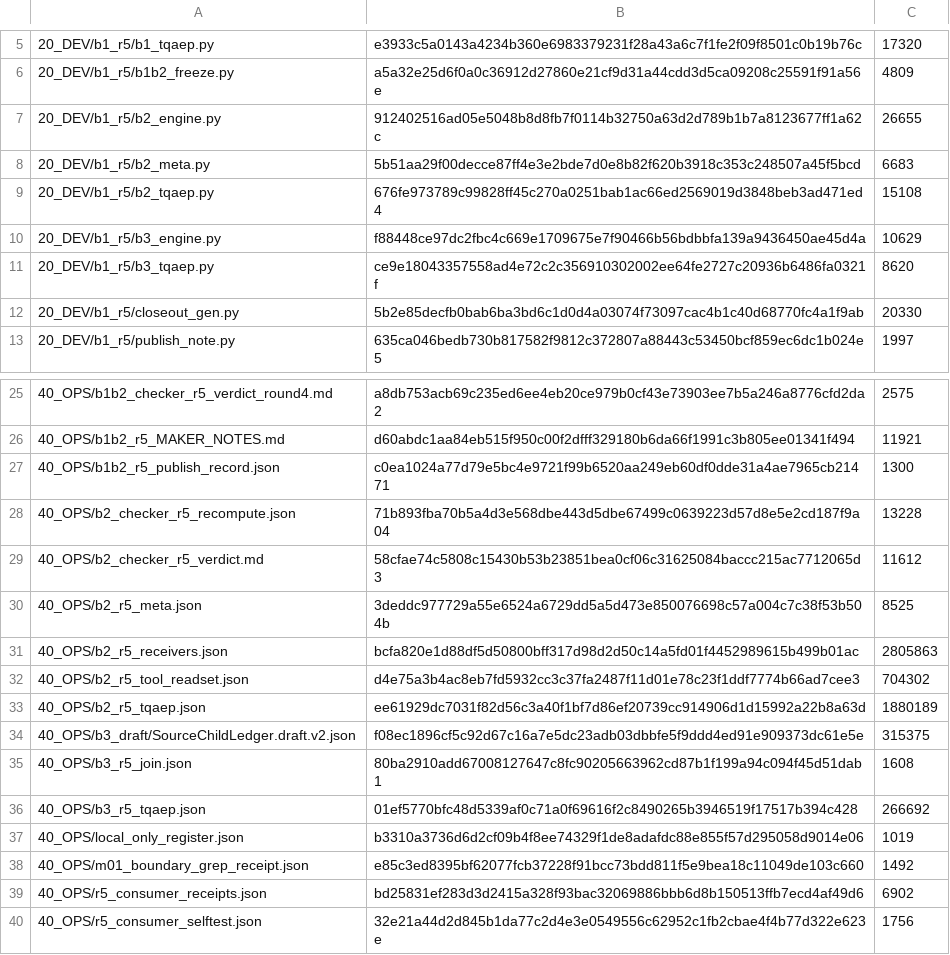
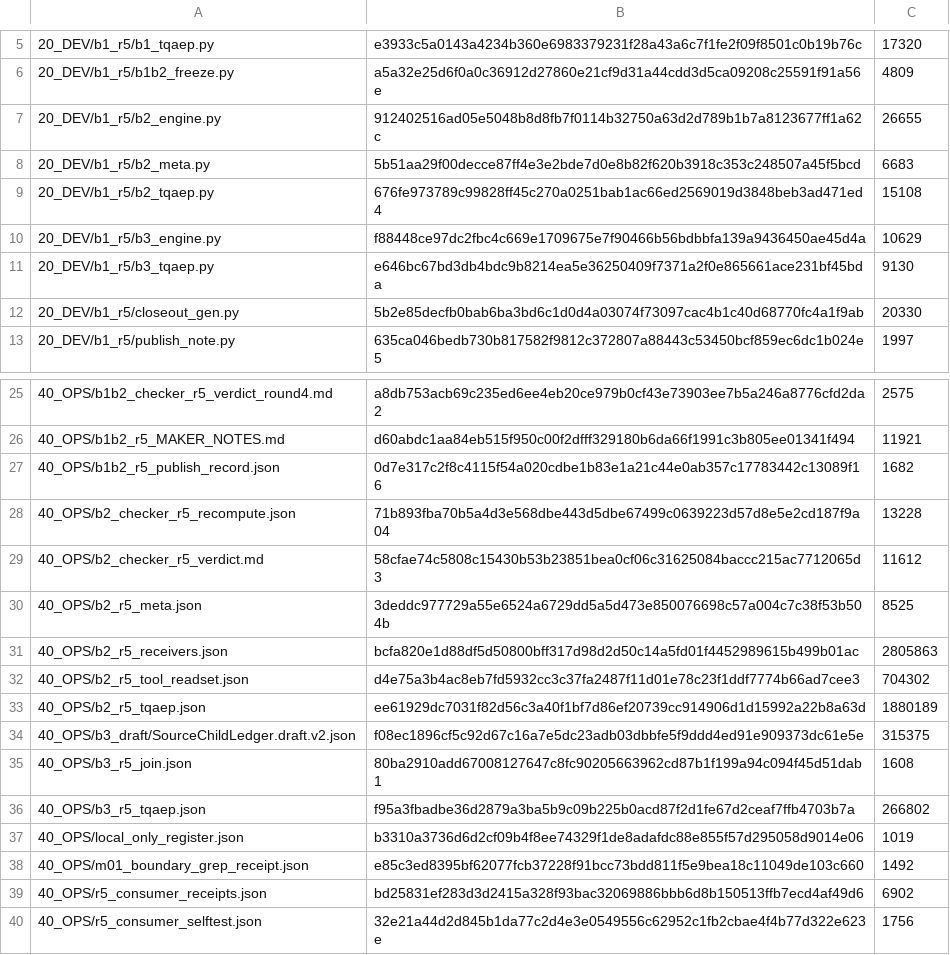
Before and after one commit to shw097-team/SQS-THC_MVP, a TSV file: 70_W0_B1B8_20261126/r5/40_OPS/b1b2_r5_CANDIDATE_MANIFEST.tsv, drawn as a sheet; only a part is shown, gaps mark what is left out.

```diff
--- a/70_W0_B1B8_20261126/r5/40_OPS/b1b2_r5_CANDIDATE_MANIFEST.tsv
+++ b/70_W0_B1B8_20261126/r5/40_OPS/b1b2_r5_CANDIDATE_MANIFEST.tsv
@@ -10,3 +10,3 @@
 20_DEV/b1_r5/b3_engine.py	f88448ce97dc2fbc4c669e1709675e7f90466b56bdbbfa139a9436450ae45d4a	10629
-20_DEV/b1_r5/b3_tqaep.py	ce9e18043357558ad4e72c2c356910302002ee64fe2727c20936b6486fa0321f	8620
+20_DEV/b1_r5/b3_tqaep.py	e646bc67bd3db4bdc9b8214ea5e36250409f7371a2f0e865661ace231bf45bda	9130
 20_DEV/b1_r5/closeout_gen.py	5b2e85decfb0bab6ba3bd6c1d0d4a03074f73097cac4b1c40d68770fc4a1f9ab	20330
@@ -26,3 +26,3 @@
 40_OPS/b1b2_r5_MAKER_NOTES.md	d60abdc1aa84eb515f950c00f2dfff329180b6da66f1991c3b805ee01341f494	11921
-40_OPS/b1b2_r5_publish_record.json	c0ea1024a77d79e5bc4e9721f99b6520aa249eb60df0dde31a4ae7965cb21471	1300
+40_OPS/b1b2_r5_publish_record.json	0d7e317c2f8c4115f54a020cdbe1b83e1a21c44e0ab357c17783442c13089f16	1682
 40_OPS/b2_checker_r5_recompute.json	71b893fba70b5a4d3e568dbe443d5dbe67499c0639223d57d8e5e2cd187f9a04	13228
@@ -35,3 +35,3 @@
 40_OPS/b3_r5_join.json	80ba2910add67008127647c8fc90205663962cd87b1f199a94c094f45d51dab1	1608
-40_OPS/b3_r5_tqaep.json	01ef5770bfc48d5339af0c71a0f69616f2c8490265b3946519f17517b394c428	266692
+40_OPS/b3_r5_tqaep.json	f95a3fbadbe36d2879a3ba5b9c09b225b0acd87f2d1fe67d2ceaf7ffb4703b7a	266802
 40_OPS/local_only_register.json	b3310a3736d6d2cf09b4f8ee74329f1de8adafdc88e855f57d295058d9014e06	1019
```
Also changed, not shown: 11 other files.
